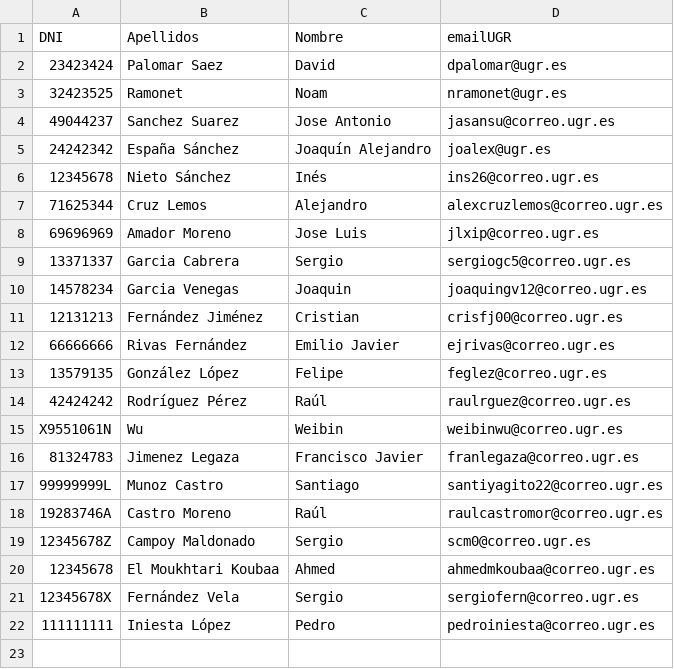
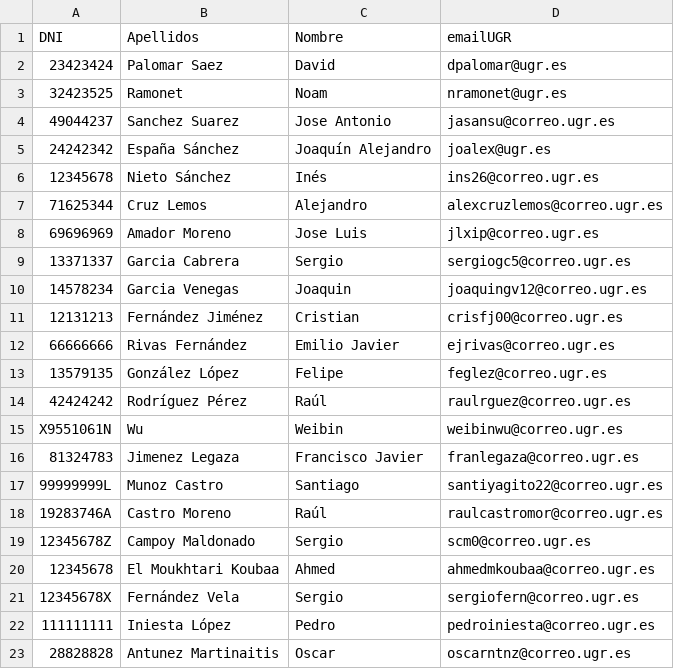
Before and after one commit to juanandres185/iseP2, a CSV file: alumnos.csv, drawn as a sheet; the diff names each change by its address in the sheet, - before the commit and + after, or states it on an @@ line.

Commit message:
Datos del alumno Oscar Antunez

```diff
--- a/alumnos.csv
+++ b/alumnos.csv
+row 23: 28828828 | Antunez Martinaitis | Oscar | oscarntnz@correo.ugr.es
```
